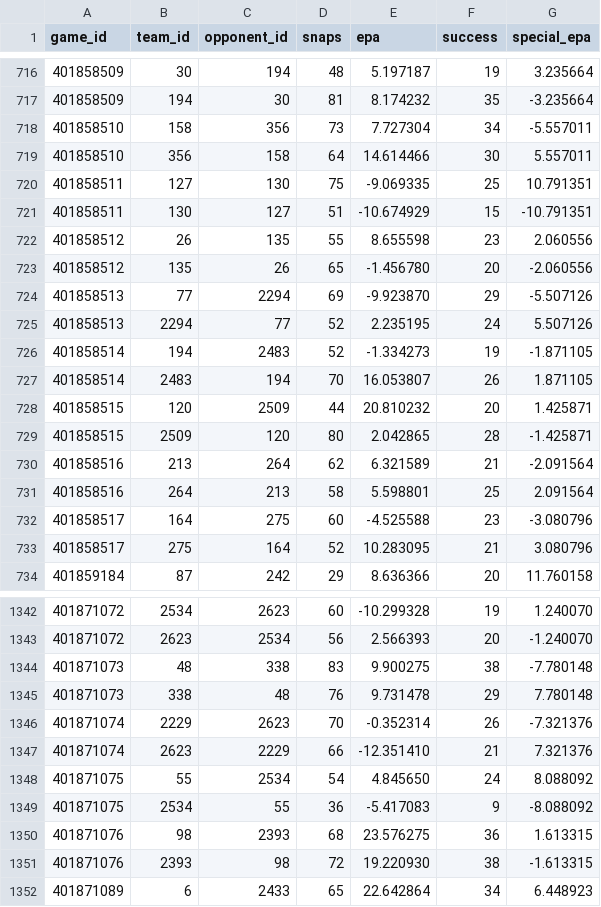
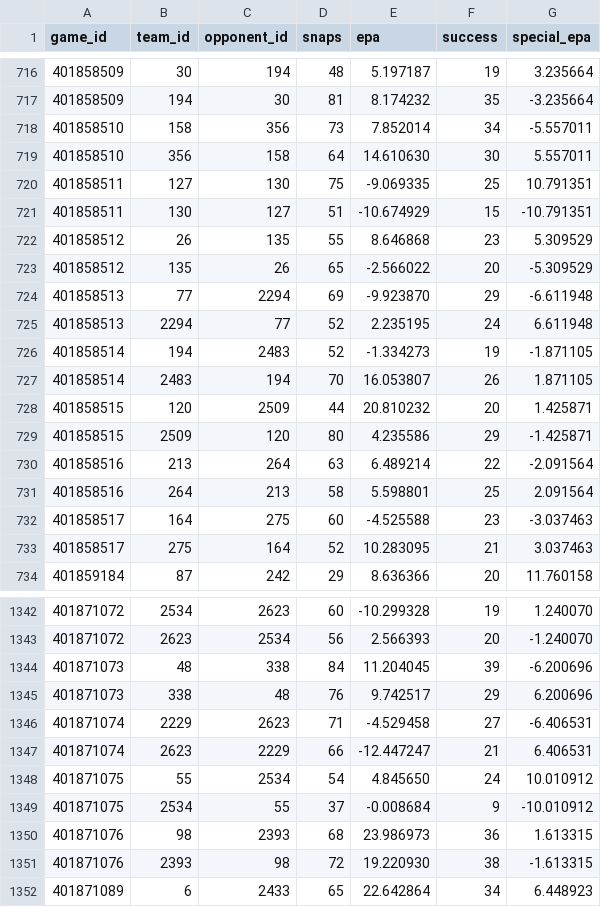
Before and after one commit to SamBennettDev/rank, a CSV file: data/seasons/2026/plays.csv, drawn as a sheet; only a part is shown, gaps mark what is left out; the diff covers the shown part only.

```diff
--- a/data/seasons/2026/plays.csv
+++ b/data/seasons/2026/plays.csv
@@ -717,10 +717,10 @@ game_id,team_id,opponent_id,snaps,epa,success,special_epa
 401858509,194,30,81,8.174232,35,-3.235664
-401858510,158,356,73,7.727304,34,-5.557011
-401858510,356,158,64,14.614466,30,5.557011
+401858510,158,356,73,7.852014,34,-5.557011
+401858510,356,158,64,14.610630,30,5.557011
 401858511,127,130,75,-9.069335,25,10.791351
 401858511,130,127,51,-10.674929,15,-10.791351
-401858512,26,135,55,8.655598,23,2.060556
-401858512,135,26,65,-1.456780,20,-2.060556
-401858513,77,2294,69,-9.923870,29,-5.507126
-401858513,2294,77,52,2.235195,24,5.507126
+401858512,26,135,55,8.646868,23,5.309529
+401858512,135,26,65,-2.566022,20,-5.309529
+401858513,77,2294,69,-9.923870,29,-6.611948
+401858513,2294,77,52,2.235195,24,6.611948
 401858514,194,2483,52,-1.334273,19,-1.871105
@@ -728,7 +728,7 @@ game_id,team_id,opponent_id,snaps,epa,success,special_epa
 401858515,120,2509,44,20.810232,20,1.425871
-401858515,2509,120,80,2.042865,28,-1.425871
-401858516,213,264,62,6.321589,21,-2.091564
+401858515,2509,120,80,4.235586,29,-1.425871
+401858516,213,264,63,6.489214,22,-2.091564
 401858516,264,213,58,5.598801,25,2.091564
-401858517,164,275,60,-4.525588,23,-3.080796
-401858517,275,164,52,10.283095,21,3.080796
+401858517,164,275,60,-4.525588,23,-3.037463
+401858517,275,164,52,10.283095,21,3.037463
 401859184,87,242,29,8.636366,20,11.760158
@@ -1343,9 +1343,9 @@ game_id,team_id,opponent_id,snaps,epa,success,special_epa
 401871072,2623,2534,56,2.566393,20,-1.240070
-401871073,48,338,83,9.900275,38,-7.780148
-401871073,338,48,76,9.731478,29,7.780148
-401871074,2229,2623,70,-0.352314,26,-7.321376
-401871074,2623,2229,66,-12.351410,21,7.321376
-401871075,55,2534,54,4.845650,24,8.088092
-401871075,2534,55,36,-5.417083,9,-8.088092
-401871076,98,2393,68,23.576275,36,1.613315
+401871073,48,338,84,11.204045,39,-6.200696
+401871073,338,48,76,9.742517,29,6.200696
+401871074,2229,2623,71,-4.529458,27,-6.406531
+401871074,2623,2229,66,-12.447247,21,6.406531
+401871075,55,2534,54,4.845650,24,10.010912
+401871075,2534,55,37,-0.008684,9,-10.010912
+401871076,98,2393,68,23.986973,36,1.613315
 401871076,2393,98,72,19.220930,38,-1.613315
```
Also changed, not shown: 91 edited cells elsewhere in this file, data/seasons/2026/games.csv, 10 other files.
